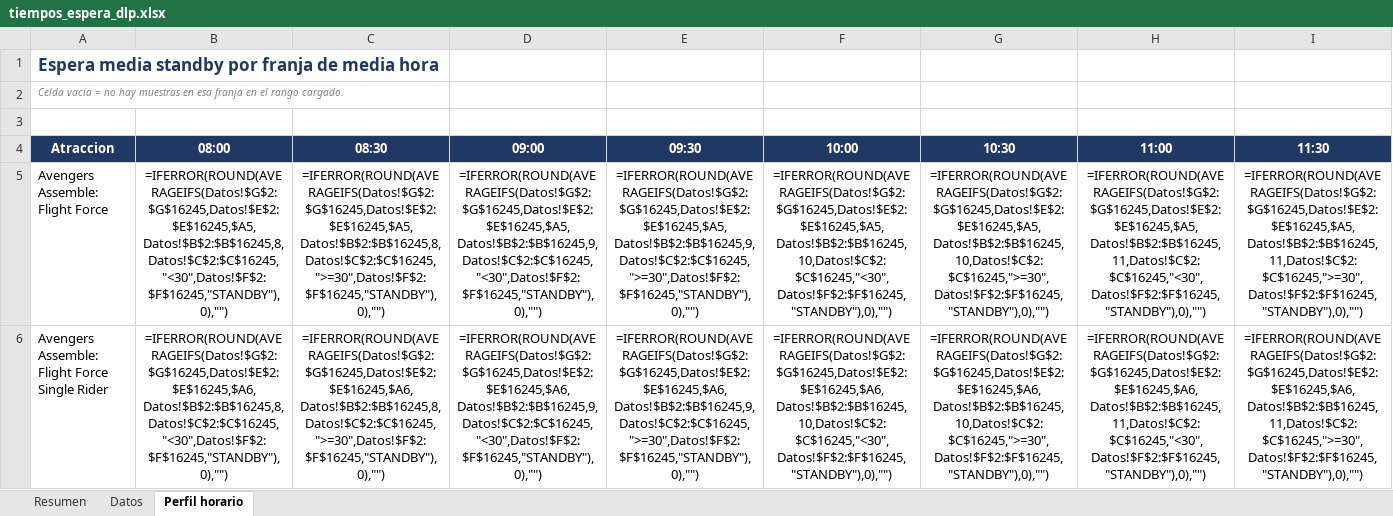
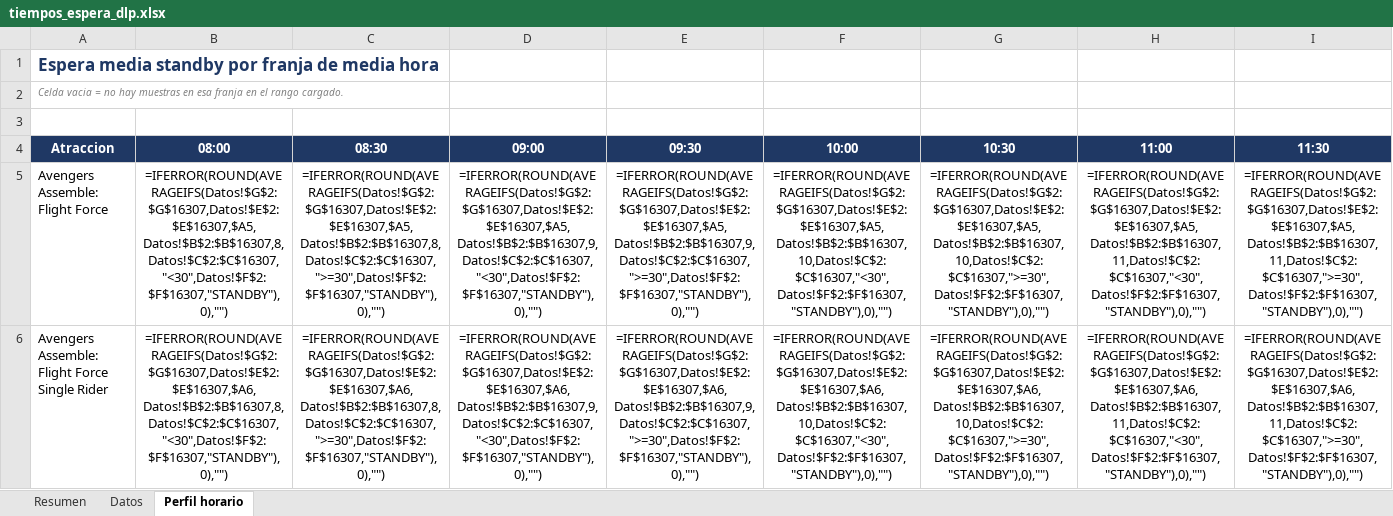
Before and after one commit to artsalamanca1-collab/dlp-tiempos-espera, an Excel workbook: tiempos_espera_dlp.xlsx, sheet Perfil horario, drawn as a sheet; only a part is shown; values as stored, in another font and other column widths than the file's, no borders; formulas without a stored value are shown as written; the diff covers the shown part only; the diff names each change by its address in the sheet, - before the commit and + after, or states it on an @@ line.

Commit message:
datos: 2026-08-03 17:01 UTC

```diff
--- a/tiempos_espera_dlp.xlsx (sheet Perfil horario)
+++ b/tiempos_espera_dlp.xlsx (sheet Perfil horario)
-B5 (08:00): =IFERROR(ROUND(AVERAGEIFS(Datos!$G$2:$G$16245,Datos!$E$2:$E$16245,$A5,Datos!$B$2:$B$16245,8,Datos!$C$2:$C$16245,"<30",Datos!$F$2:$F$16245,"STANDBY"),0),"")
+B5 (08:00): =IFERROR(ROUND(AVERAGEIFS(Datos!$G$2:$G$16307,Datos!$E$2:$E$16307,$A5,Datos!$B$2:$B$16307,8,Datos!$C$2:$C$16307,"<30",Datos!$F$2:$F$16307,"STANDBY"),0),"")
-C5 (08:30): =IFERROR(ROUND(AVERAGEIFS(Datos!$G$2:$G$16245,Datos!$E$2:$E$16245,$A5,Datos!$B$2:$B$16245,8,Datos!$C$2:$C$16245,">=30",Datos!$F$2:$F$16245,"STANDBY"),0),"")
+C5 (08:30): =IFERROR(ROUND(AVERAGEIFS(Datos!$G$2:$G$16307,Datos!$E$2:$E$16307,$A5,Datos!$B$2:$B$16307,8,Datos!$C$2:$C$16307,">=30",Datos!$F$2:$F$16307,"STANDBY"),0),"")
-D5 (09:00): =IFERROR(ROUND(AVERAGEIFS(Datos!$G$2:$G$16245,Datos!$E$2:$E$16245,$A5,Datos!$B$2:$B$16245,9,Datos!$C$2:$C$16245,"<30",Datos!$F$2:$F$16245,"STANDBY"),0),"")
+D5 (09:00): =IFERROR(ROUND(AVERAGEIFS(Datos!$G$2:$G$16307,Datos!$E$2:$E$16307,$A5,Datos!$B$2:$B$16307,9,Datos!$C$2:$C$16307,"<30",Datos!$F$2:$F$16307,"STANDBY"),0),"")
-E5 (09:30): =IFERROR(ROUND(AVERAGEIFS(Datos!$G$2:$G$16245,Datos!$E$2:$E$16245,$A5,Datos!$B$2:$B$16245,9,Datos!$C$2:$C$16245,">=30",Datos!$F$2:$F$16245,"STANDBY"),0),"")
+E5 (09:30): =IFERROR(ROUND(AVERAGEIFS(Datos!$G$2:$G$16307,Datos!$E$2:$E$16307,$A5,Datos!$B$2:$B$16307,9,Datos!$C$2:$C$16307,">=30",Datos!$F$2:$F$16307,"STANDBY"),0),"")
-F5 (10:00): =IFERROR(ROUND(AVERAGEIFS(Datos!$G$2:$G$16245,Datos!$E$2:$E$16245,$A5,Datos!$B$2:$B$16245,10,Datos!$C$2:$C$16245,"<30",Datos!$F$2:$F$16245,"STANDBY"),0),"")
+F5 (10:00): =IFERROR(ROUND(AVERAGEIFS(Datos!$G$2:$G$16307,Datos!$E$2:$E$16307,$A5,Datos!$B$2:$B$16307,10,Datos!$C$2:$C$16307,"<30",Datos!$F$2:$F$16307,"STANDBY"),0),"")
-G5 (10:30): =IFERROR(ROUND(AVERAGEIFS(Datos!$G$2:$G$16245,Datos!$E$2:$E$16245,$A5,Datos!$B$2:$B$16245,10,Datos!$C$2:$C$16245,">=30",Datos!$F$2:$F$16245,"STANDBY"),0),"")
+G5 (10:30): =IFERROR(ROUND(AVERAGEIFS(Datos!$G$2:$G$16307,Datos!$E$2:$E$16307,$A5,Datos!$B$2:$B$16307,10,Datos!$C$2:$C$16307,">=30",Datos!$F$2:$F$16307,"STANDBY"),0),"")
-H5 (11:00): =IFERROR(ROUND(AVERAGEIFS(Datos!$G$2:$G$16245,Datos!$E$2:$E$16245,$A5,Datos!$B$2:$B$16245,11,Datos!$C$2:$C$16245,"<30",Datos!$F$2:$F$16245,"STANDBY"),0),"")
+H5 (11:00): =IFERROR(ROUND(AVERAGEIFS(Datos!$G$2:$G$16307,Datos!$E$2:$E$16307,$A5,Datos!$B$2:$B$16307,11,Datos!$C$2:$C$16307,"<30",Datos!$F$2:$F$16307,"STANDBY"),0),"")
-I5 (11:30): =IFERROR(ROUND(AVERAGEIFS(Datos!$G$2:$G$16245,Datos!$E$2:$E$16245,$A5,Datos!$B$2:$B$16245,11,Datos!$C$2:$C$16245,">=30",Datos!$F$2:$F$16245,"STANDBY"),0),"")
+I5 (11:30): =IFERROR(ROUND(AVERAGEIFS(Datos!$G$2:$G$16307,Datos!$E$2:$E$16307,$A5,Datos!$B$2:$B$16307,11,Datos!$C$2:$C$16307,">=30",Datos!$F$2:$F$16307,"STANDBY"),0),"")
-B6 (08:00): =IFERROR(ROUND(AVERAGEIFS(Datos!$G$2:$G$16245,Datos!$E$2:$E$16245,$A6,Datos!$B$2:$B$16245,8,Datos!$C$2:$C$16245,"<30",Datos!$F$2:$F$16245,"STANDBY"),0),"")
+B6 (08:00): =IFERROR(ROUND(AVERAGEIFS(Datos!$G$2:$G$16307,Datos!$E$2:$E$16307,$A6,Datos!$B$2:$B$16307,8,Datos!$C$2:$C$16307,"<30",Datos!$F$2:$F$16307,"STANDBY"),0),"")
-C6 (08:30): =IFERROR(ROUND(AVERAGEIFS(Datos!$G$2:$G$16245,Datos!$E$2:$E$16245,$A6,Datos!$B$2:$B$16245,8,Datos!$C$2:$C$16245,">=30",Datos!$F$2:$F$16245,"STANDBY"),0),"")
+C6 (08:30): =IFERROR(ROUND(AVERAGEIFS(Datos!$G$2:$G$16307,Datos!$E$2:$E$16307,$A6,Datos!$B$2:$B$16307,8,Datos!$C$2:$C$16307,">=30",Datos!$F$2:$F$16307,"STANDBY"),0),"")
-D6 (09:00): =IFERROR(ROUND(AVERAGEIFS(Datos!$G$2:$G$16245,Datos!$E$2:$E$16245,$A6,Datos!$B$2:$B$16245,9,Datos!$C$2:$C$16245,"<30",Datos!$F$2:$F$16245,"STANDBY"),0),"")
+D6 (09:00): =IFERROR(ROUND(AVERAGEIFS(Datos!$G$2:$G$16307,Datos!$E$2:$E$16307,$A6,Datos!$B$2:$B$16307,9,Datos!$C$2:$C$16307,"<30",Datos!$F$2:$F$16307,"STANDBY"),0),"")
-E6 (09:30): =IFERROR(ROUND(AVERAGEIFS(Datos!$G$2:$G$16245,Datos!$E$2:$E$16245,$A6,Datos!$B$2:$B$16245,9,Datos!$C$2:$C$16245,">=30",Datos!$F$2:$F$16245,"STANDBY"),0),"")
+E6 (09:30): =IFERROR(ROUND(AVERAGEIFS(Datos!$G$2:$G$16307,Datos!$E$2:$E$16307,$A6,Datos!$B$2:$B$16307,9,Datos!$C$2:$C$16307,">=30",Datos!$F$2:$F$16307,"STANDBY"),0),"")
-F6 (10:00): =IFERROR(ROUND(AVERAGEIFS(Datos!$G$2:$G$16245,Datos!$E$2:$E$16245,$A6,Datos!$B$2:$B$16245,10,Datos!$C$2:$C$16245,"<30",Datos!$F$2:$F$16245,"STANDBY"),0),"")
+F6 (10:00): =IFERROR(ROUND(AVERAGEIFS(Datos!$G$2:$G$16307,Datos!$E$2:$E$16307,$A6,Datos!$B$2:$B$16307,10,Datos!$C$2:$C$16307,"<30",Datos!$F$2:$F$16307,"STANDBY"),0),"")
-G6 (10:30): =IFERROR(ROUND(AVERAGEIFS(Datos!$G$2:$G$16245,Datos!$E$2:$E$16245,$A6,Datos!$B$2:$B$16245,10,Datos!$C$2:$C$16245,">=30",Datos!$F$2:$F$16245,"STANDBY"),0),"")
+G6 (10:30): =IFERROR(ROUND(AVERAGEIFS(Datos!$G$2:$G$16307,Datos!$E$2:$E$16307,$A6,Datos!$B$2:$B$16307,10,Datos!$C$2:$C$16307,">=30",Datos!$F$2:$F$16307,"STANDBY"),0),"")
-H6 (11:00): =IFERROR(ROUND(AVERAGEIFS(Datos!$G$2:$G$16245,Datos!$E$2:$E$16245,$A6,Datos!$B$2:$B$16245,11,Datos!$C$2:$C$16245,"<30",Datos!$F$2:$F$16245,"STANDBY"),0),"")
+H6 (11:00): =IFERROR(ROUND(AVERAGEIFS(Datos!$G$2:$G$16307,Datos!$E$2:$E$16307,$A6,Datos!$B$2:$B$16307,11,Datos!$C$2:$C$16307,"<30",Datos!$F$2:$F$16307,"STANDBY"),0),"")
-I6 (11:30): =IFERROR(ROUND(AVERAGEIFS(Datos!$G$2:$G$16245,Datos!$E$2:$E$16245,$A6,Datos!$B$2:$B$16245,11,Datos!$C$2:$C$16245,">=30",Datos!$F$2:$F$16245,"STANDBY"),0),"")
+I6 (11:30): =IFERROR(ROUND(AVERAGEIFS(Datos!$G$2:$G$16307,Datos!$E$2:$E$16307,$A6,Datos!$B$2:$B$16307,11,Datos!$C$2:$C$16307,">=30",Datos!$F$2:$F$16307,"STANDBY"),0),"")
```
Also changed, not shown: 1936 edited cells elsewhere in this sheet, sheet Datos, sheet Resumen, 1 other file.
